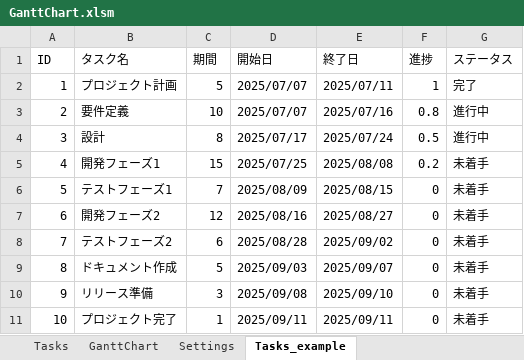
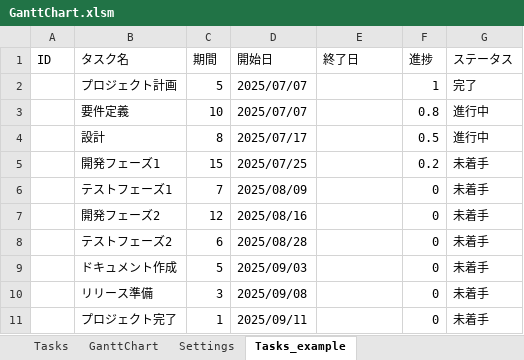
Before and after one commit to qack-dev/GanttChart, an Excel workbook: GanttChart.xlsm, sheet Tasks_example, drawn as a sheet; values as stored, in another font and other column widths than the file's, no borders; the diff names each change by its address in the sheet, - before the commit and + after, or states it on an @@ line.

```diff
--- a/GanttChart.xlsm (sheet Tasks_example)
+++ b/GanttChart.xlsm (sheet Tasks_example)
-A2 (ID): 1
+A2 (ID): (empty)
-E2 (終了日): 2025/07/11
+E2 (終了日): (empty)
-A3 (ID): 2
+A3 (ID): (empty)
-E3 (終了日): 2025/07/16
+E3 (終了日): (empty)
-A4 (ID): 3
+A4 (ID): (empty)
-E4 (終了日): 2025/07/24
+E4 (終了日): (empty)
-A5 (ID): 4
+A5 (ID): (empty)
-E5 (終了日): 2025/08/08
+E5 (終了日): (empty)
-A6 (ID): 5
+A6 (ID): (empty)
-E6 (終了日): 2025/08/15
+E6 (終了日): (empty)
-A7 (ID): 6
+A7 (ID): (empty)
-E7 (終了日): 2025/08/27
+E7 (終了日): (empty)
-A8 (ID): 7
+A8 (ID): (empty)
-E8 (終了日): 2025/09/02
+E8 (終了日): (empty)
-A9 (ID): 8
+A9 (ID): (empty)
-E9 (終了日): 2025/09/07
+E9 (終了日): (empty)
-A10 (ID): 9
+A10 (ID): (empty)
-E10 (終了日): 2025/09/10
+E10 (終了日): (empty)
-A11 (ID): 10
+A11 (ID): (empty)
-E11 (終了日): 2025/09/11
+E11 (終了日): (empty)
```
Also changed, not shown: formulas that keep their value, charts or pictures, 3 other files.
